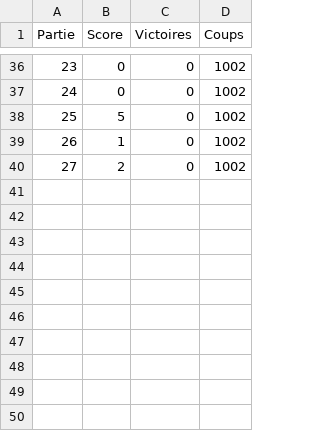
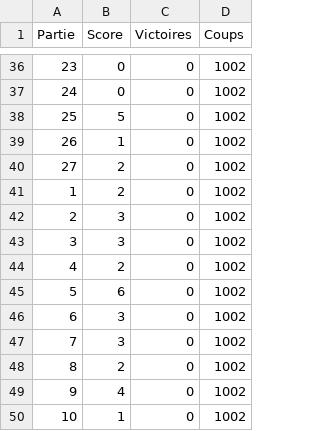
Before and after one commit to augustingavetti/2024_2025_projet3_gp9-cornille-dallaganol-gavetti-amour, a CSV file: stats.csv, drawn as a sheet; only a part is shown, gaps mark what is left out; the diff names each change by its address in the sheet, - before the commit and + after, or states it on an @@ line.

Commit message:
visu stat

```diff
--- a/stats.csv
+++ b/stats.csv
+row 41: 1 | 2 | 0 | 1002
+row 42: 2 | 3 | 0 | 1002
+row 43: 3 | 3 | 0 | 1002
+row 44: 4 | 2 | 0 | 1002
+row 45: 5 | 6 | 0 | 1002
+row 46: 6 | 3 | 0 | 1002
+row 47: 7 | 3 | 0 | 1002
+row 48: 8 | 2 | 0 | 1002
+row 49: 9 | 4 | 0 | 1002
+row 50: 10 | 1 | 0 | 1002
```
Also changed, not shown: 3 other files.
